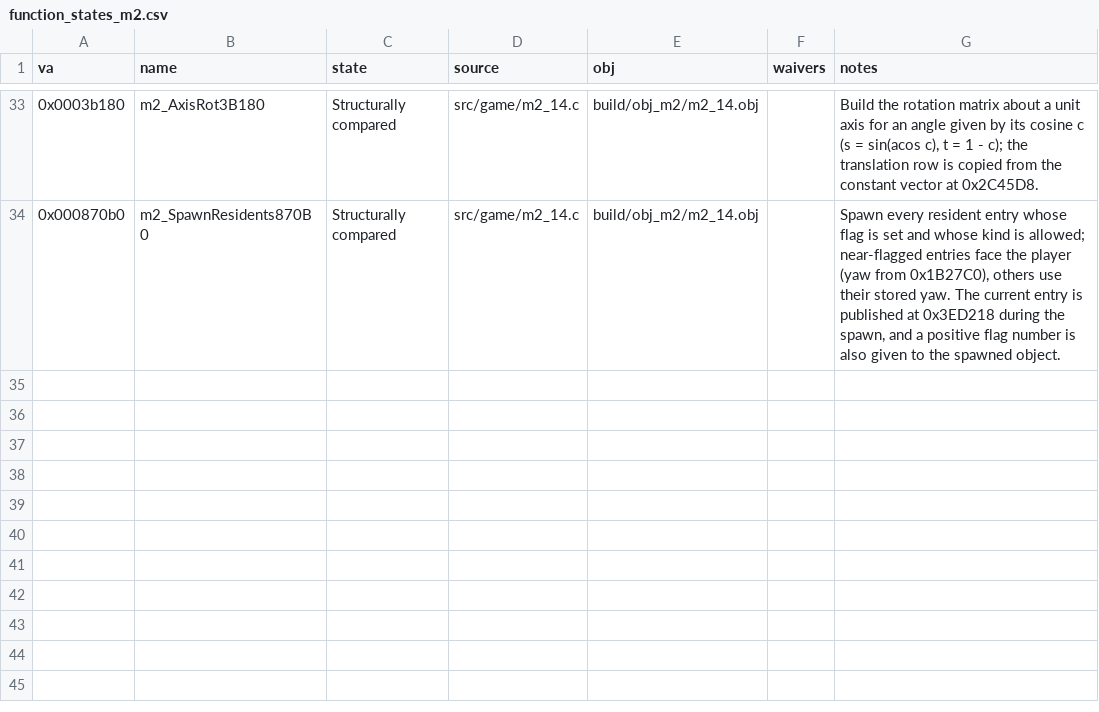
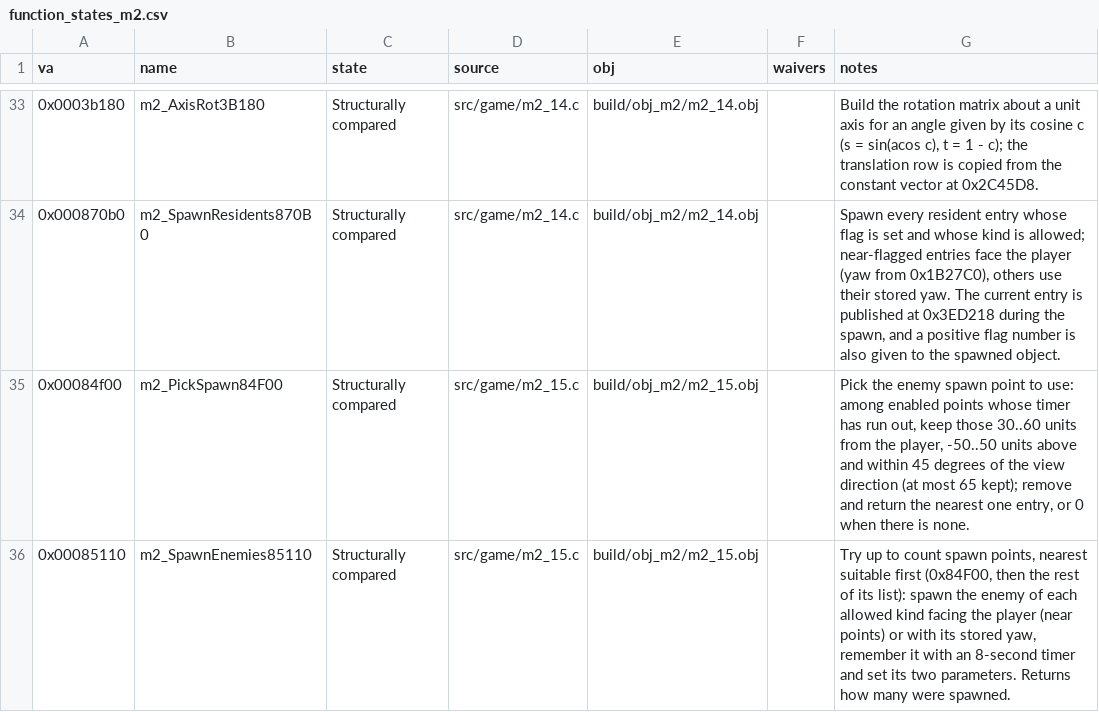
Before and after one commit to Pallypots/Project-Soul-Robber, a CSV file: config/function_states_m2.csv, drawn as a sheet; only a part is shown, gaps mark what is left out.

```diff
--- a/config/function_states_m2.csv
+++ b/config/function_states_m2.csv
@@ -34 +34,3 @@ va,name,state,source,obj,waivers,notes
 0x000870b0,m2_SpawnResidents870B0,Structurally compared,src/game/m2_14.c,build/obj_m2/m2_14.obj,,"Spawn every resident entry whose flag is set and whose kind is allowed; near-flagged entries face the player (yaw from 0x1B27C0), others use their stored yaw. The current entry is published at 0x3ED218 during the spawn, and a positive flag number is also given to the spawned object."
+0x00084f00,m2_PickSpawn84F00,Structurally compared,src/game/m2_15.c,build/obj_m2/m2_15.obj,,"Pick the enemy spawn point to use: among enabled points whose timer has run out, keep those 30..60 units from the player, -50..50 units above and within 45 degrees of the view direction (at most 65 kept); remove and return the nearest one entry, or 0 when there is none."
+0x00085110,m2_SpawnEnemies85110,Structurally compared,src/game/m2_15.c,build/obj_m2/m2_15.obj,,"Try up to count spawn points, nearest suitable first (0x84F00, then the rest of its list): spawn the enemy of each allowed kind facing the player (near points) or with its stored yaw, remember it with an 8-second timer and set its two parameters. Returns how many were spawned."
```
Also changed, not shown: config/symbols_m2.csv, 6 other files.
